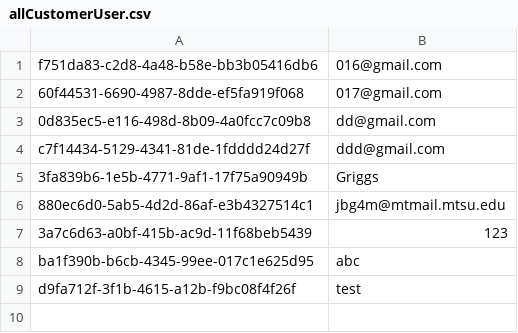
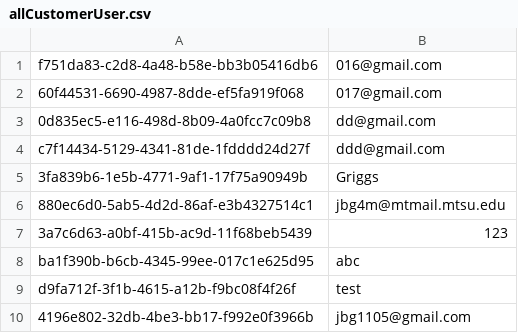
Before and after one commit to JohnnyLawma/FinalProject24, a CSV file: CustomerUserFolder/allCustomerUser.csv, drawn as a sheet.

Commit message:
new user changes

```diff
--- a/CustomerUserFolder/allCustomerUser.csv
+++ b/CustomerUserFolder/allCustomerUser.csv
@@ -9 +9,2 @@ ba1f390b-b6cb-4345-99ee-017c1e625d95,abc
 d9fa712f-3f1b-4615-a12b-f9bc08f4f26f,test
+4196e802-32db-4be3-bb17-f992e0f3966b,jbg1105@gmail.com
```
Also changed, not shown: 4 other files.
